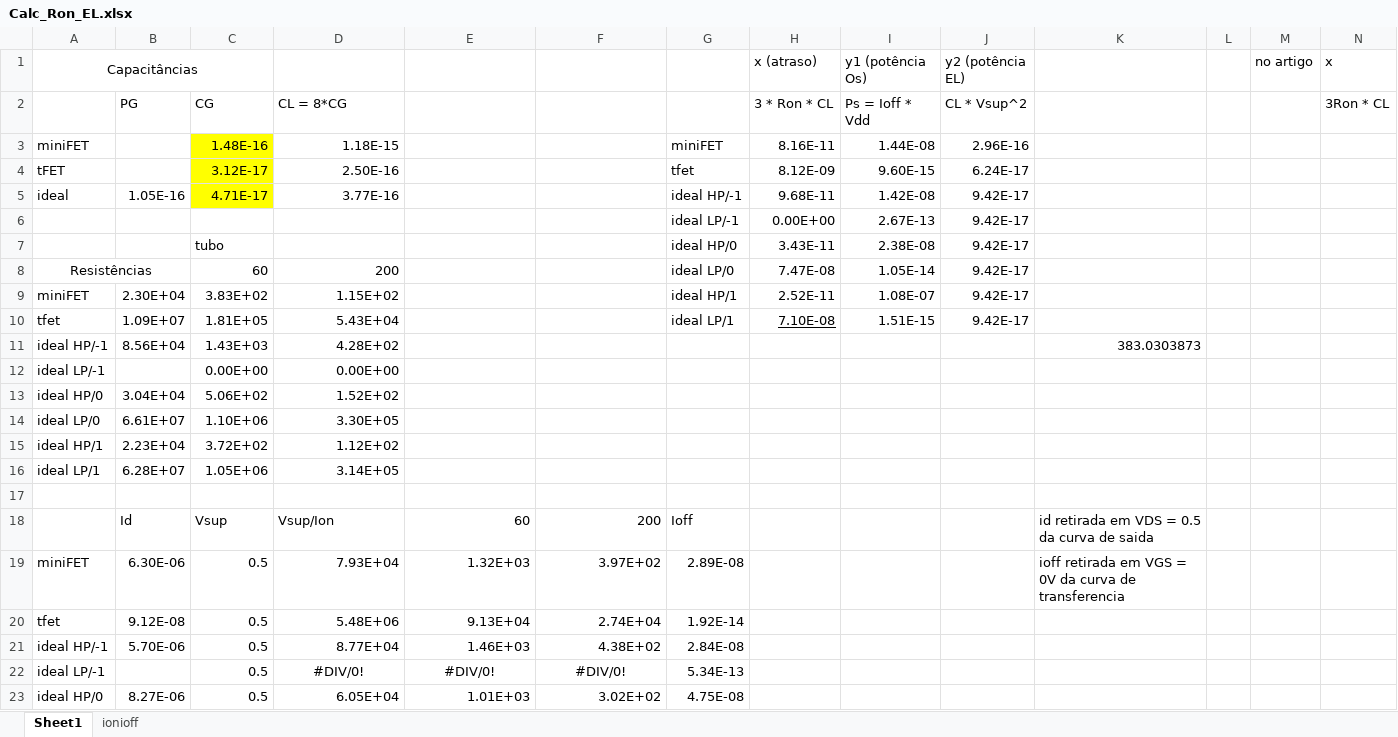
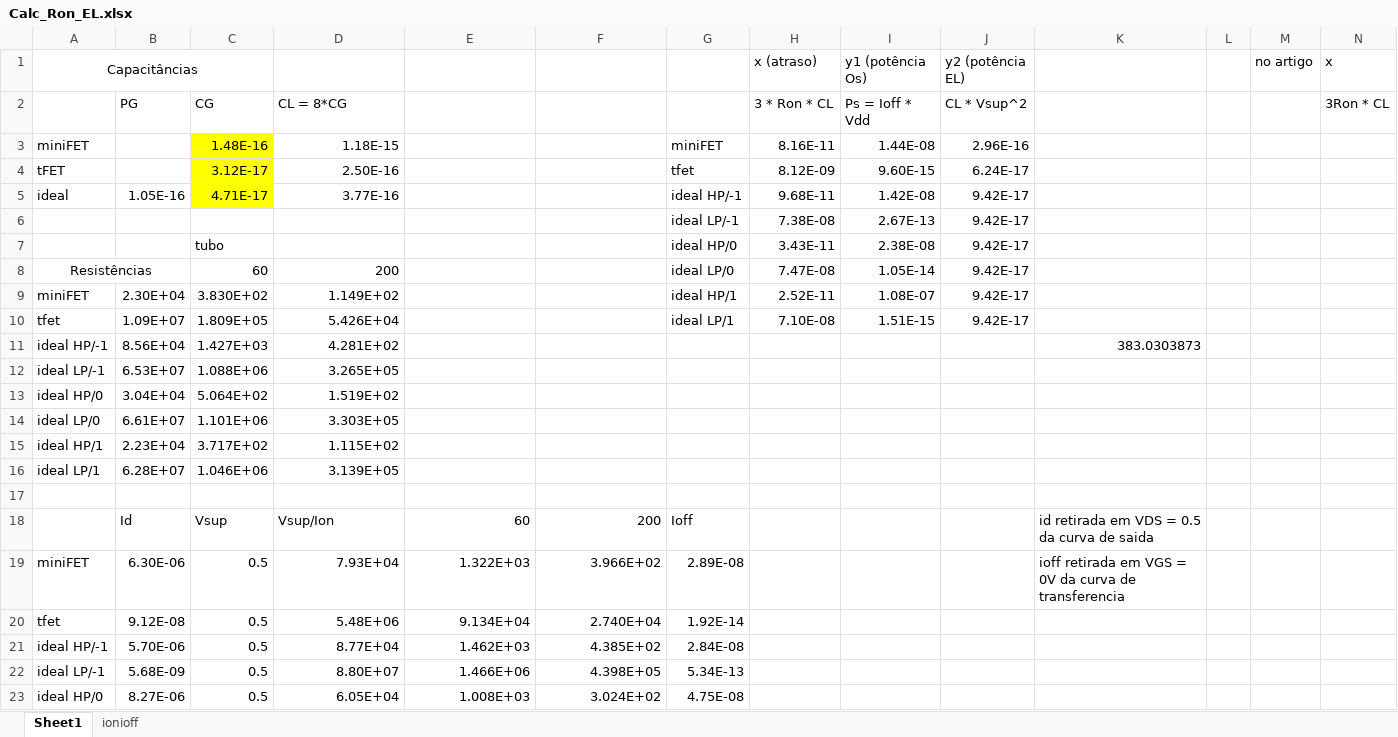
Before and after one commit to becahp/matlab, an Excel workbook: TFET2/Calc_Ron_EL.xlsx, sheet Sheet1, drawn as a sheet; only a part is shown; values as stored, in another font and other column widths than the file's, no borders; removed rows and columns are numbered as before the commit, all else as after; the diff covers the shown part only; the diff names each change by its address in the sheet, - before the commit and + after, or states it on an @@ line.

```diff
--- a/TFET2/Calc_Ron_EL.xlsx (sheet Sheet1)
+++ b/TFET2/Calc_Ron_EL.xlsx (sheet Sheet1)
-H6 (x (atraso)): 0.00E+00
+H6 (x (atraso)): 7.38E-08
-C9: 3.83E+02
+C9: 3.830E+02
-D9: 1.15E+02
+D9: 1.149E+02
-C10: 1.81E+05
+C10: 1.809E+05
-D10: 5.43E+04
+D10: 5.426E+04
-H10 underline: on
+H10 underline: off
-C11: 1.43E+03
+C11: 1.427E+03
-D11: 4.28E+02
+D11: 4.281E+02
-row 12: ideal LP/-1 |  | 0.00E+00 | 0.00E+00
+row 12: ideal LP/-1 | 6.53E+07 | 1.088E+06 | 3.265E+05
-C13: 5.06E+02
+C13: 5.064E+02
-D13: 1.52E+02
+D13: 1.519E+02
-C14: 1.10E+06
+C14: 1.101E+06
-D14: 3.30E+05
+D14: 3.303E+05
-C15: 3.72E+02
+C15: 3.717E+02
-D15: 1.12E+02
+D15: 1.115E+02
-C16: 1.05E+06
+C16: 1.046E+06
-D16: 3.14E+05
+D16: 3.139E+05
-E19: 1.32E+03
+E19: 1.322E+03
-F19: 3.97E+02
+F19: 3.966E+02
-E20: 9.13E+04
+E20: 9.134E+04
-F20: 2.74E+04
+F20: 2.740E+04
-E21: 1.46E+03
+E21: 1.462E+03
-F21: 4.38E+02
+F21: 4.385E+02
-B22: (empty)
+B22: 5.68E-09
-D22: #DIV/0!
+D22: 8.80E+07
-D22:F22 alignment: center
+D22:F22 alignment: right
-E22: #DIV/0!
+E22: 1.466E+06
-F22: #DIV/0!
+F22: 4.398E+05
-E23: 1.01E+03
+E23: 1.008E+03
-F23: 3.02E+02
+F23: 3.024E+02
```
Also changed, not shown: 6 edited cells elsewhere in this sheet, 3 other files.
